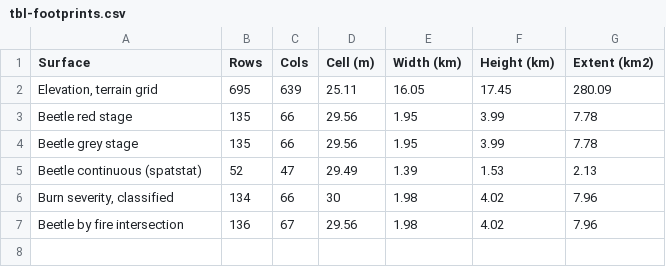
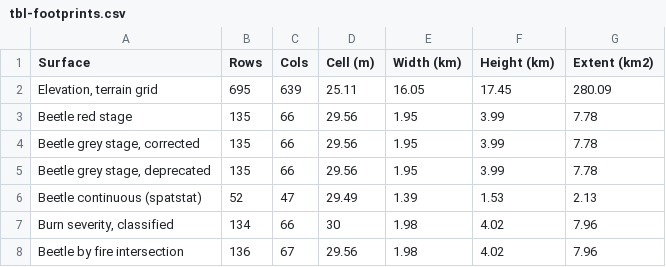
Before and after one commit to seamusrobertmurphy/compound-disturbance-additively-modelled, a CSV file: 03.outputs/TBL/tbl-footprints.csv, drawn as a sheet.

Commit message:
Phase 0 revised: the clip is the fire perimeter, applied at source
Works the corrections the author pointed to in 5.Submissions. The substantive
one is Archive/Greystage_Raster_Fix_2026-06-02, a verification re-run with its
own memo, three corrected rasters and the scripts that built them. It changes
the Phase 0 finding in three ways.

The clip is the fire perimeter, not the classified severity footprint. The
first pass attributed it to the red-attack classification having been run only
where severity was classified. Wrong. The corrected grey raster is built from
the same annual files by a separate route in Python and stops at the perimeter
too, 1,540 of its 1,541 cells inside. The annual files settle it: all nine
carry an identical 3,423 nodata cells, 3,419 of them outside the perimeter, out
of 3,429 outside. Ten cells beyond the perimeter are observed in any year. The
time series was clipped before any classification that used it was run.

There are two clips, one inside the other. Beetle.Outbreak.RedStage.tif reads
zero across the 1,367 cells inside the perimeter that no severity class claims,
where the corrected grey union reads 33.1 per cent. The memo explains it:
mpb_red_na.tif is missing from the parent repository and the red-stage surface
was substituted for it.

An error of mine, made and caught. The first cross-check keyed on the severity
code, so its outside-perimeter row picked up 67 cells that lie inside the
perimeter, inflating the observed-outside sample from 10 cells to 73 and a grey
rate of 30.1 per cent that the draft used as internal corroboration. Keyed on
the perimeter there are 10 cells and no internal corroboration. The argument
now rests on the survey alone, which is sufficient.

What improved: the corrected grey union is three times denser and observed
throughout the perimeter, so the within-burn gradient has three records rather
than two. All three peak at moderate severity, and a stopifnot fails the render
if they ever stop agreeing.

Also resolves the seedling counts. The parent study's own Table S2
reconciliation analyses 3,912 points, its per-species rows summing to 3,866, so
3,866 is the species-assigned subset. The published 3,886 matches neither and
is still unexplained.

The superseded note is archived rather than deleted and the superseded progress
entry is marked as such.

```diff
--- a/03.outputs/TBL/tbl-footprints.csv
+++ b/03.outputs/TBL/tbl-footprints.csv
@@ -3,3 +3,4 @@
 "Beetle red stage",135,66,29.56,1.95,3.99,7.78
-"Beetle grey stage",135,66,29.56,1.95,3.99,7.78
+"Beetle grey stage, corrected",135,66,29.56,1.95,3.99,7.78
+"Beetle grey stage, deprecated",135,66,29.56,1.95,3.99,7.78
 "Beetle continuous (spatstat)",52,47,29.49,1.39,1.53,2.13
```
Also changed, not shown: 03.outputs/TBL/tbl-crosscheck.csv, 15 other files.
